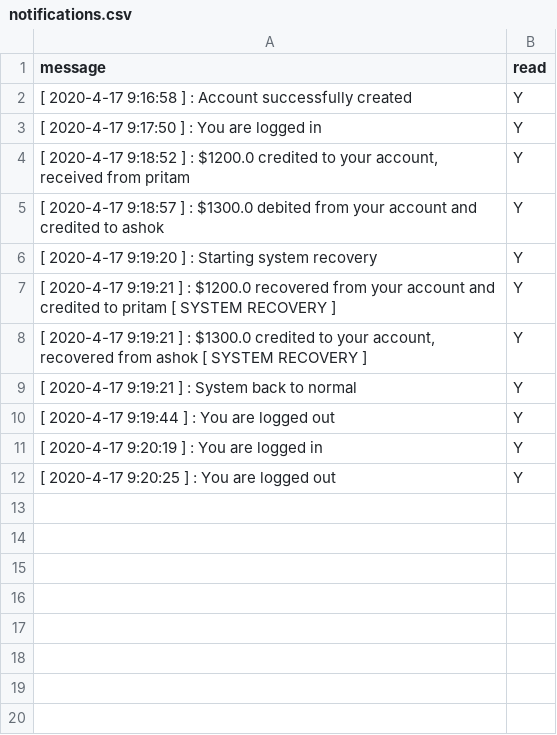
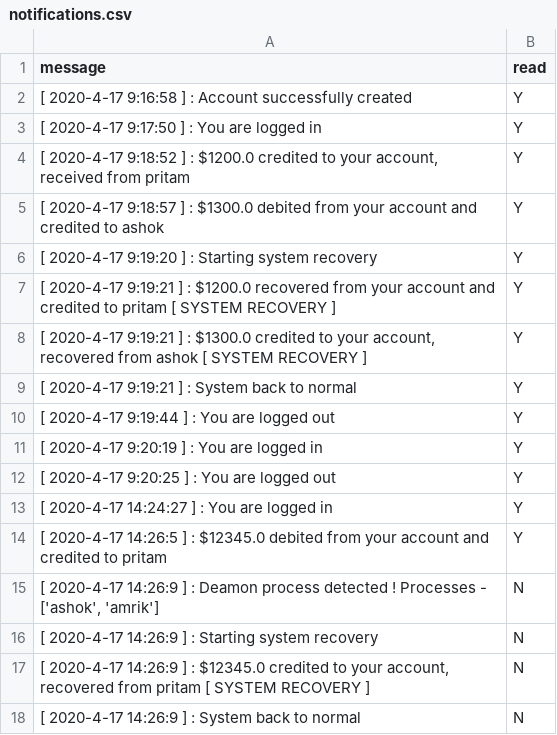
Before and after one commit to pritamksahoo/III-IV-YEAR-Assignments, a CSV file: DS/Assign3/server/stable_storage/notifications/amrik/notifications.csv, drawn as a sheet.

```diff
--- a/DS/Assign3/server/stable_storage/notifications/amrik/notifications.csv
+++ b/DS/Assign3/server/stable_storage/notifications/amrik/notifications.csv
@@ -12 +12,7 @@ message,read
 [ 2020-4-17 9:20:25 ] : You are logged out,Y
+[ 2020-4-17 14:24:27 ] : You are logged in,Y
+[ 2020-4-17 14:26:5 ] : $12345.0 debited from your account and credited to pritam,Y
+"[ 2020-4-17 14:26:9 ] : Deamon process detected ! Processes - ['ashok', 'amrik']",N
+[ 2020-4-17 14:26:9 ] : Starting system recovery,N
+"[ 2020-4-17 14:26:9 ] : $12345.0 credited to your account, recovered from pritam [ SYSTEM RECOVERY ]",N
+[ 2020-4-17 14:26:9 ] : System back to normal,N
```
Also changed, not shown: DS/Assign3/server/stable_storage/notifications/ashok/notifications.csv, DS/Assign3/server/stable_storage/notifications/pritam/notifications.csv, 10 other files.
